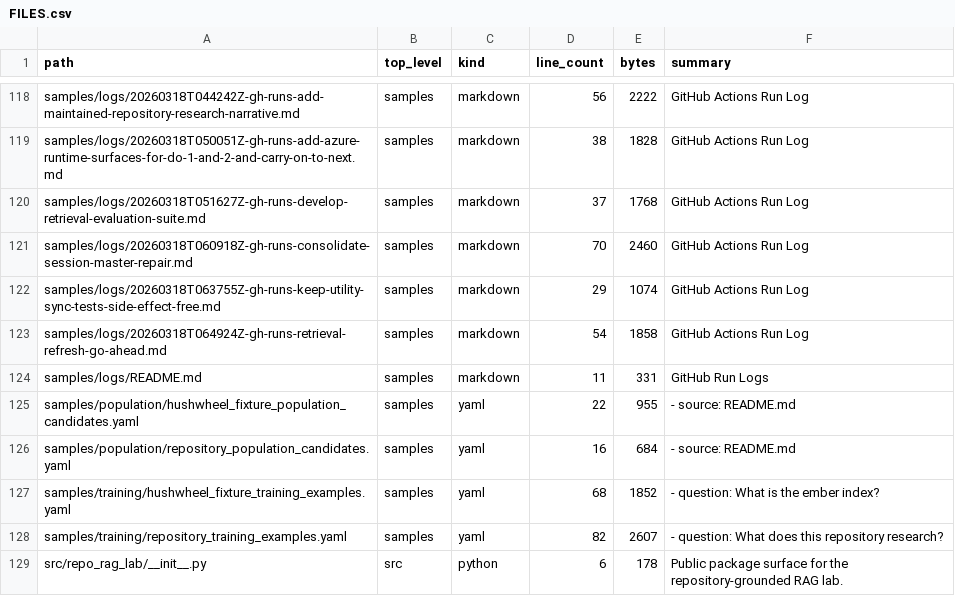
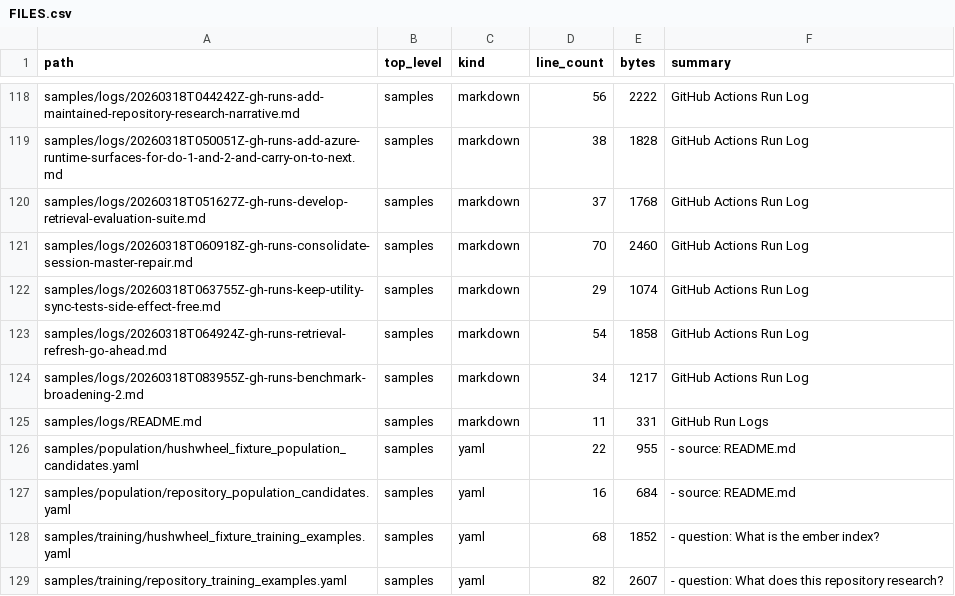
Before and after one commit to realagiorganization/dspy_rag_in_repo_docs_and_impl1, a CSV file: FILES.csv, drawn as a sheet; only a part is shown, gaps mark what is left out; the shorter side is filled out with more unchanged rows; the diff names each change by its address in the sheet, - before the commit and + after, or states it on an @@ line.

Commit message:
Log GitHub Actions status for "2"

```diff
--- a/FILES.csv
+++ b/FILES.csv
+row 124: samples/logs/20260318T083955Z-gh-runs-benchmark-broadening-2.md | samples | markdown | 34 | 1217 | GitHub Actions Run Log
```
Also changed, not shown: 2 other files.
